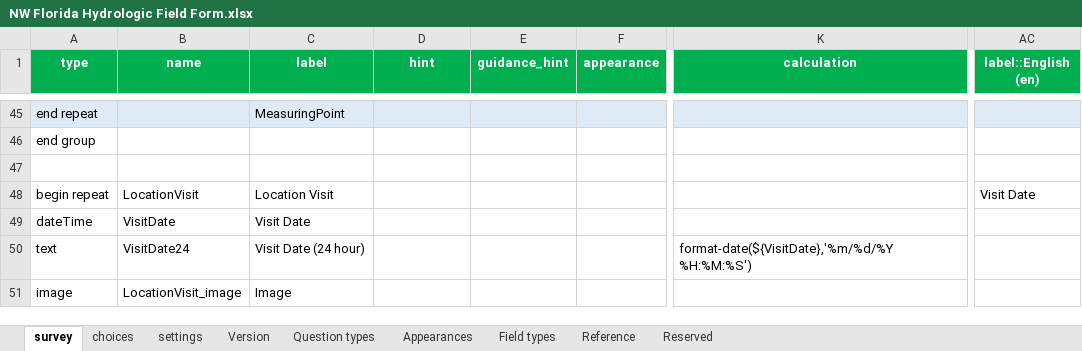
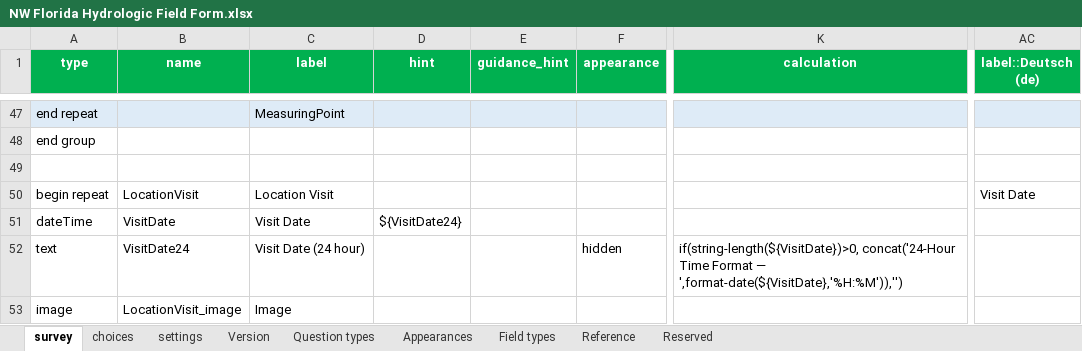
Before and after one commit to NWFWMD-IT/Hydrologic-Monitoring-Project, an Excel workbook: survey/NW Florida Hydrologic Field Form.xlsx, sheet survey, drawn as a sheet; only a part is shown, gaps mark what is left out; values as stored, in another font and other column widths than the file's, no borders; conditional formats and table styles not drawn; addresses are those after the commit; the diff covers the shown part only; the diff names each change by its address in the sheet, - before the commit and + after, or states it on an @@ line.

```diff
--- a/survey/NW Florida Hydrologic Field Form.xlsx (sheet survey)
+++ b/survey/NW Florida Hydrologic Field Form.xlsx (sheet survey)
-AC1: label::English (en)
+AC1: label::Deutsch (de)
-D51 (hint): (empty)
+D51 (hint): ${VisitDate24}
-F52 (appearance): (empty)
+F52 (appearance): hidden
-K52 (calculation): format-date(${VisitDate},'%m/%d/%Y %H:%M:%S')
+K52 (calculation): if(string-length(${VisitDate})>0, concat('24-Hour Time Format — ',format-date(${VisitDate},'%H:%M')),'')
```
Also changed, not shown: 11 added rows and 21 edited cells elsewhere in this sheet.
